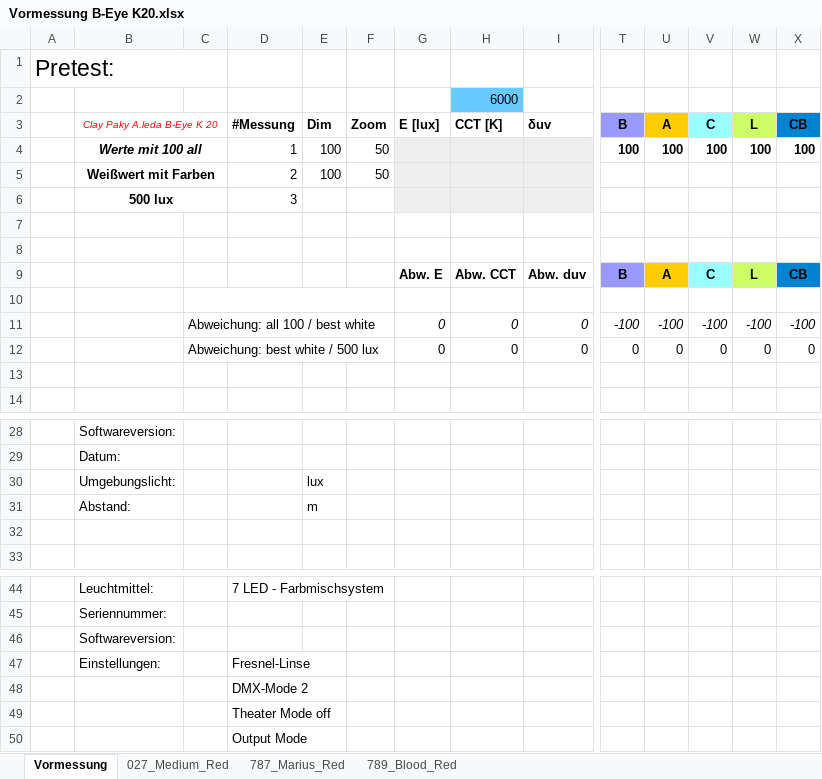
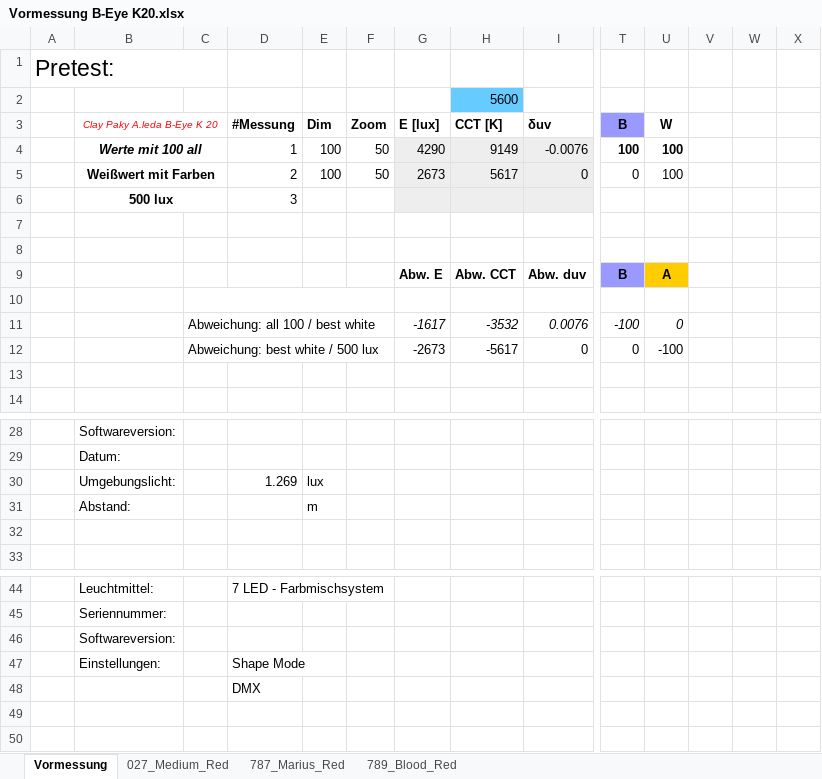
Before and after one commit to lightmops/BA-RedTail, an Excel workbook: Vormessung/Scheinwerfer/Vormessung B-Eye K20.xlsx, sheet Vormessung, drawn as a sheet; only a part is shown, gaps mark what is left out; values as stored, in another font and other column widths than the file's, no borders; removed rows and columns are numbered as before the commit, all else as after; rows hold the shown columns only; the diff names each change by its address in the sheet, - before the commit and + after, or states it on an @@ line.

Commit message:
vormessung

```diff
--- a/Vormessung/Scheinwerfer/Vormessung B-Eye K20.xlsx (sheet Vormessung)
+++ b/Vormessung/Scheinwerfer/Vormessung B-Eye K20.xlsx (sheet Vormessung)
-H2 (CCT [K]): 6000
+H2 (CCT [K]): 5600
-U3: A
+U3: W
-U3 fill: #FFCC00
+U3 fill: none
-V3: C
+V3: (empty)
-V3 fill: #99FFFF
+V3 fill: none
-W3: L
+W3: (empty)
-W3 fill: #CCFF66
+W3 fill: none
-X3: CB
+X3: (empty)
-X3 fill: #0084D1
+X3 fill: none
-row 4:  | Werte mit 100 all |  | 1 | 100 | 50 |  |  |  | 100 | 100 | 100 | 100 | 100
-row 5:  | Weißwert mit Farben |  | 2 | 100 | 50
+row 4:  | Werte mit 100 all |  | 1 | 100 | 50 | 4290 | 9149 | -0.0076 | 100 | 100
+row 5:  | Weißwert mit Farben |  | 2 | 100 | 50 | 2673 | 5617 | 0 | 0 | 100
-V9: C
+V9: (empty)
-V9 fill: #99FFFF
+V9 fill: none
-W9: L
+W9: (empty)
-W9 fill: #CCFF66
+W9 fill: none
-X9: CB
+X9: (empty)
-X9 fill: #0084D1
+X9 fill: none
-row 11:  |  | Abweichung: all 100 / best white |  |  |  | 0 | 0 | 0 | -100 | -100 | -100 | -100 | -100
-row 12:  |  | Abweichung: best white / 500 lux |  |  |  | 0 | 0 | 0 | 0 | 0 | 0 | 0 | 0
+row 11:  |  | Abweichung: all 100 / best white |  |  |  | -1617 | -3532 | 0.0076 | -100 | 0
+row 12:  |  | Abweichung: best white / 500 lux |  |  |  | -2673 | -5617 | 0 | 0 | -100
-D30 (#Messung): (empty)
+D30 (#Messung): 1.269
-D47 (#Messung): Fresnel-Linse
+D47 (#Messung): Shape Mode
-D48 (#Messung): DMX-Mode 2
+D48 (#Messung): DMX
-row 49:  |  |  | Theater Mode off
-row 50:  |  |  | Output Mode
```
Also changed, not shown: sheet 027_Medium_Red, sheet 789_Blood_Red, sheet 787_Marius_Red, formulas that keep their value, Vormessung/Scheinwerfer/Vormessung ETC S4 Lustr 2.xlsx, 20 other files.
